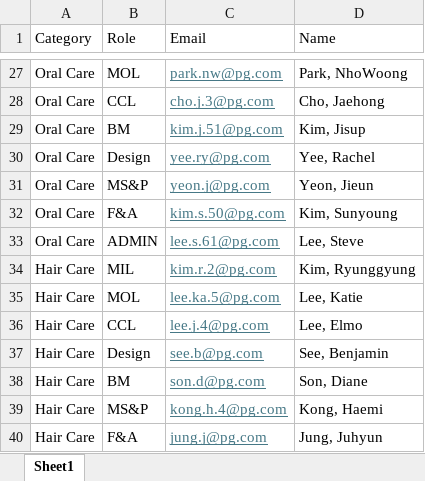
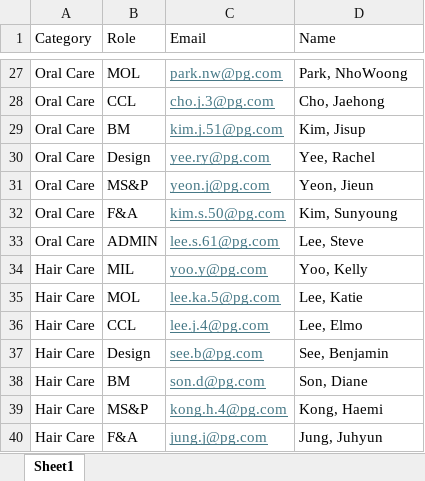
Before and after one commit to swanlee0729/pg.eagles.data, an Excel workbook: Directory.xlsx, sheet Sheet1, drawn as a sheet; only a part is shown, gaps mark what is left out; values as stored, in another font and other column widths than the file's, no borders; the diff names each change by its address in the sheet, - before the commit and + after, or states it on an @@ line.

```diff
--- a/Directory.xlsx (sheet Sheet1)
+++ b/Directory.xlsx (sheet Sheet1)
-C34 (Email): kim.r.2@pg.com
+C34 (Email): yoo.y@pg.com
-D34 (Name): Kim, Ryunggyung
+D34 (Name): Yoo, Kelly
```
Also changed, not shown: IOPT_KNIME.xlsx, Inventory_KNIME.xlsx, 7 other files.
